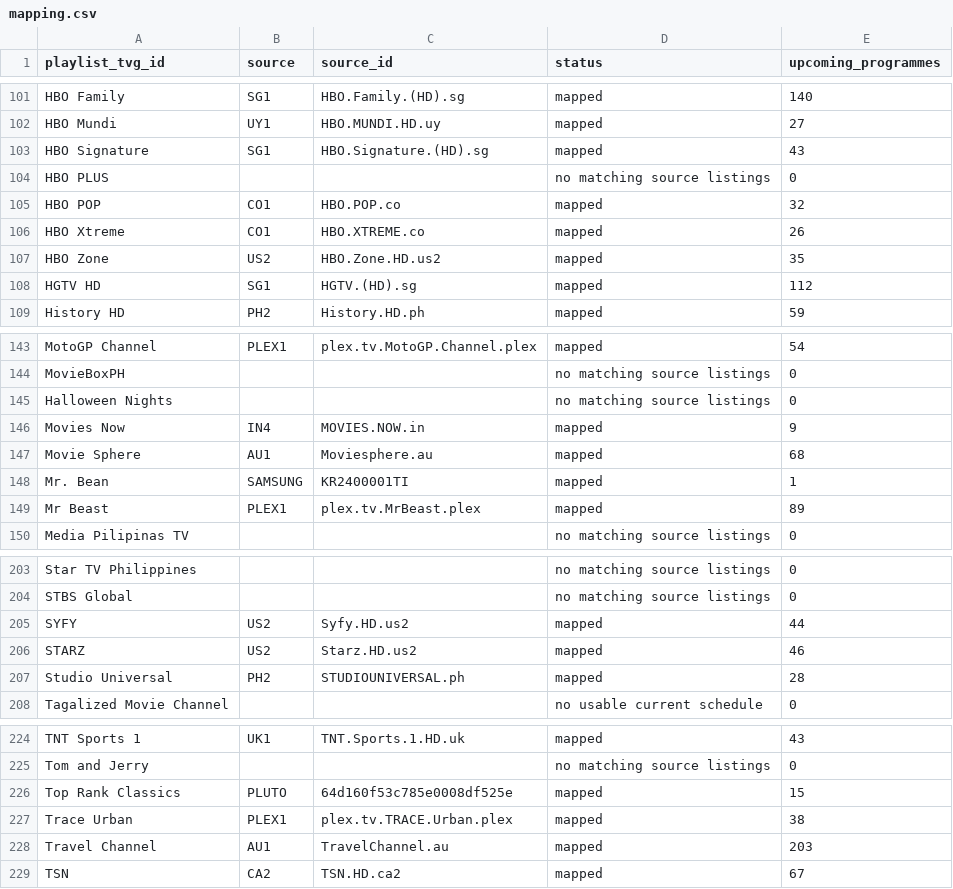
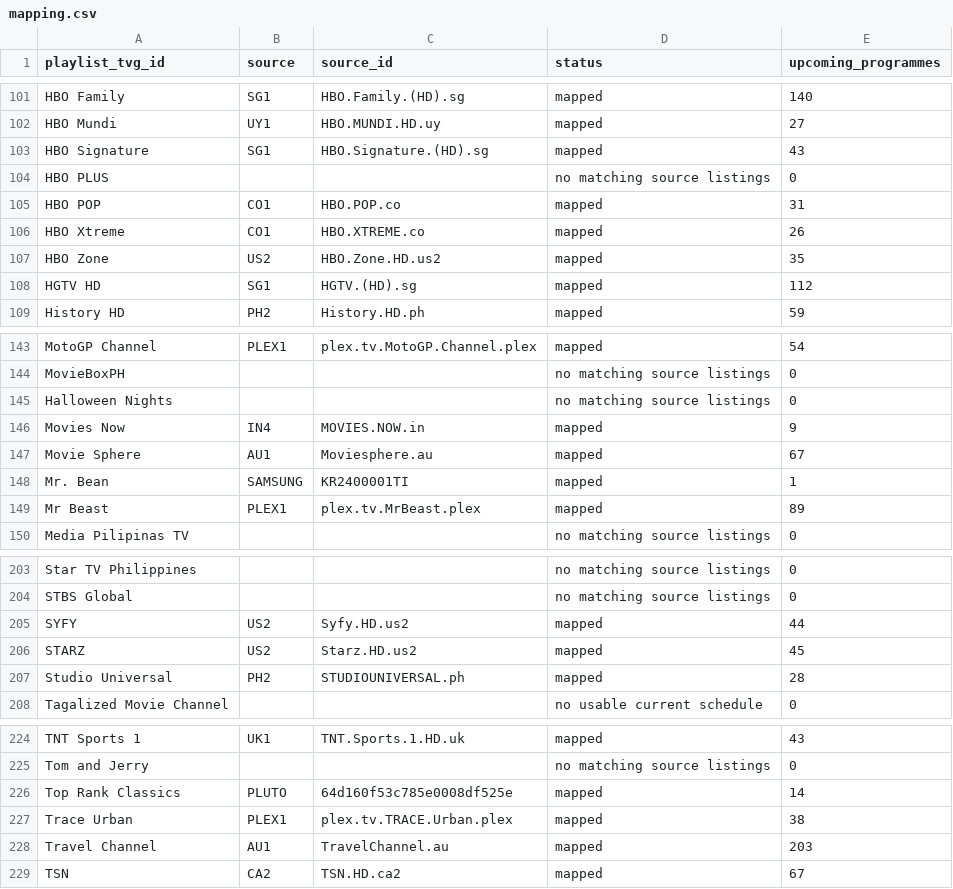
Before and after one commit to tr3nching/iyad-tv-playlist, a CSV file: bootstrap/mapping.csv, drawn as a sheet; only a part is shown, gaps mark what is left out; the diff covers the shown part only.

```diff
--- a/bootstrap/mapping.csv
+++ b/bootstrap/mapping.csv
@@ -104,3 +104,3 @@ HBO Signature,SG1,HBO.Signature.(HD).sg,mapped,43
 HBO PLUS,,,no matching source listings,0
-HBO POP,CO1,HBO.POP.co,mapped,32
+HBO POP,CO1,HBO.POP.co,mapped,31
 HBO Xtreme,CO1,HBO.XTREME.co,mapped,26
@@ -146,3 +146,3 @@ Halloween Nights,,,no matching source listings,0
 Movies Now,IN4,MOVIES.NOW.in,mapped,9
-Movie Sphere,AU1,Moviesphere.au,mapped,68
+Movie Sphere,AU1,Moviesphere.au,mapped,67
 Mr. Bean,SAMSUNG,KR2400001TI,mapped,1
@@ -205,3 +205,3 @@ STBS Global,,,no matching source listings,0
 SYFY,US2,Syfy.HD.us2,mapped,44
-STARZ,US2,Starz.HD.us2,mapped,46
+STARZ,US2,Starz.HD.us2,mapped,45
 Studio Universal,PH2,STUDIOUNIVERSAL.ph,mapped,28
@@ -225,3 +225,3 @@ TNT Sports 1,UK1,TNT.Sports.1.HD.uk,mapped,43
 Tom and Jerry,,,no matching source listings,0
-Top Rank Classics,PLUTO,64d160f53c785e0008df525e,mapped,15
+Top Rank Classics,PLUTO,64d160f53c785e0008df525e,mapped,14
 Trace Urban,PLEX1,plex.tv.TRACE.Urban.plex,mapped,38
```
Also changed, not shown: 2 added rows and 5 edited cells elsewhere in this file, 16 other files.
